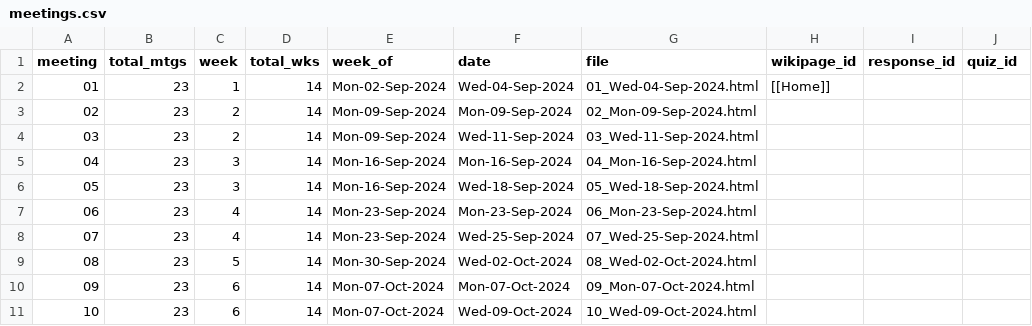
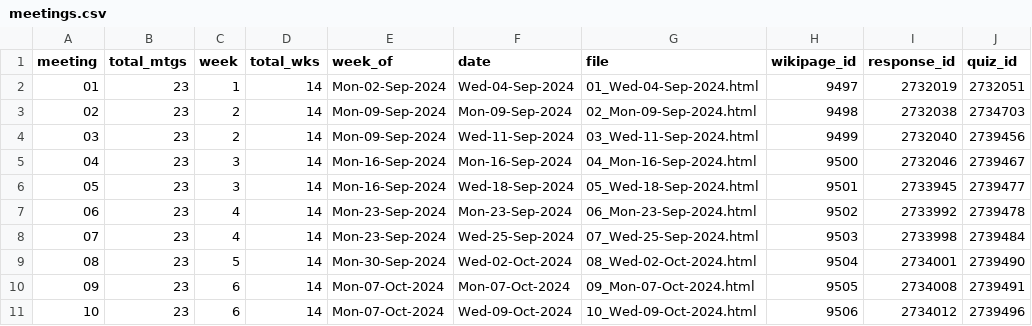
Before and after one commit to dhhepting/dhhepting.github.io, a CSV file: _data/teaching/CS-315_733/202430/meetings.csv, drawn as a sheet; only a part is shown; the diff covers the shown part only.

```diff
--- a/_data/teaching/CS-315_733/202430/meetings.csv
+++ b/_data/teaching/CS-315_733/202430/meetings.csv
@@ -1,11 +1,11 @@
 meeting,total_mtgs,week,total_wks,week_of,date,file,wikipage_id,response_id,quiz_id
-01,23,1,14,Mon-02-Sep-2024,Wed-04-Sep-2024,01_Wed-04-Sep-2024.html,[[Home]],,
-02,23,2,14,Mon-09-Sep-2024,Mon-09-Sep-2024,02_Mon-09-Sep-2024.html,,,
-03,23,2,14,Mon-09-Sep-2024,Wed-11-Sep-2024,03_Wed-11-Sep-2024.html,,,
-04,23,3,14,Mon-16-Sep-2024,Mon-16-Sep-2024,04_Mon-16-Sep-2024.html,,,
-05,23,3,14,Mon-16-Sep-2024,Wed-18-Sep-2024,05_Wed-18-Sep-2024.html,,,
-06,23,4,14,Mon-23-Sep-2024,Mon-23-Sep-2024,06_Mon-23-Sep-2024.html,,,
-07,23,4,14,Mon-23-Sep-2024,Wed-25-Sep-2024,07_Wed-25-Sep-2024.html,,,
-08,23,5,14,Mon-30-Sep-2024,Wed-02-Oct-2024,08_Wed-02-Oct-2024.html,,,
-09,23,6,14,Mon-07-Oct-2024,Mon-07-Oct-2024,09_Mon-07-Oct-2024.html,,,
-10,23,6,14,Mon-07-Oct-2024,Wed-09-Oct-2024,10_Wed-09-Oct-2024.html,,,
+01,23,1,14,Mon-02-Sep-2024,Wed-04-Sep-2024,01_Wed-04-Sep-2024.html,9497,2732019,2732051
+02,23,2,14,Mon-09-Sep-2024,Mon-09-Sep-2024,02_Mon-09-Sep-2024.html,9498,2732038,2734703
+03,23,2,14,Mon-09-Sep-2024,Wed-11-Sep-2024,03_Wed-11-Sep-2024.html,9499,2732040,2739456
+04,23,3,14,Mon-16-Sep-2024,Mon-16-Sep-2024,04_Mon-16-Sep-2024.html,9500,2732046,2739467
+05,23,3,14,Mon-16-Sep-2024,Wed-18-Sep-2024,05_Wed-18-Sep-2024.html,9501,2733945,2739477
+06,23,4,14,Mon-23-Sep-2024,Mon-23-Sep-2024,06_Mon-23-Sep-2024.html,9502,2733992,2739478
+07,23,4,14,Mon-23-Sep-2024,Wed-25-Sep-2024,07_Wed-25-Sep-2024.html,9503,2733998,2739484
+08,23,5,14,Mon-30-Sep-2024,Wed-02-Oct-2024,08_Wed-02-Oct-2024.html,9504,2734001,2739490
+09,23,6,14,Mon-07-Oct-2024,Mon-07-Oct-2024,09_Mon-07-Oct-2024.html,9505,2734008,2739491
+10,23,6,14,Mon-07-Oct-2024,Wed-09-Oct-2024,10_Wed-09-Oct-2024.html,9506,2734012,2739496
```
Also changed, not shown: 39 edited cells elsewhere in this file, _data/teaching/offerings.csv, _data/teaching/officehrs.csv, 41 other files.
